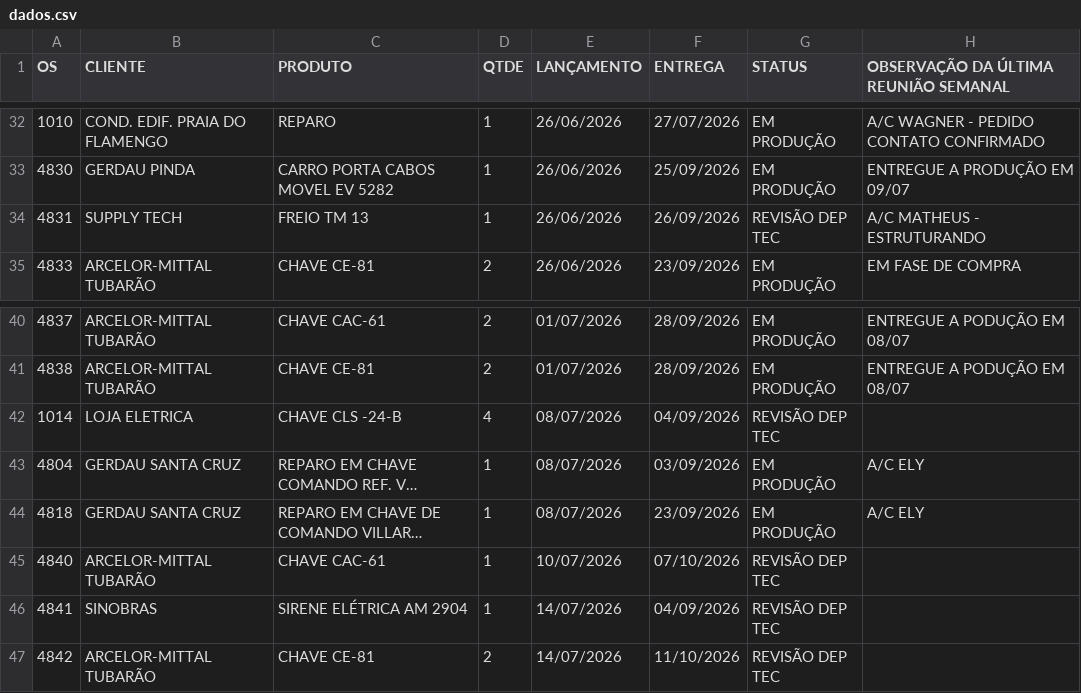
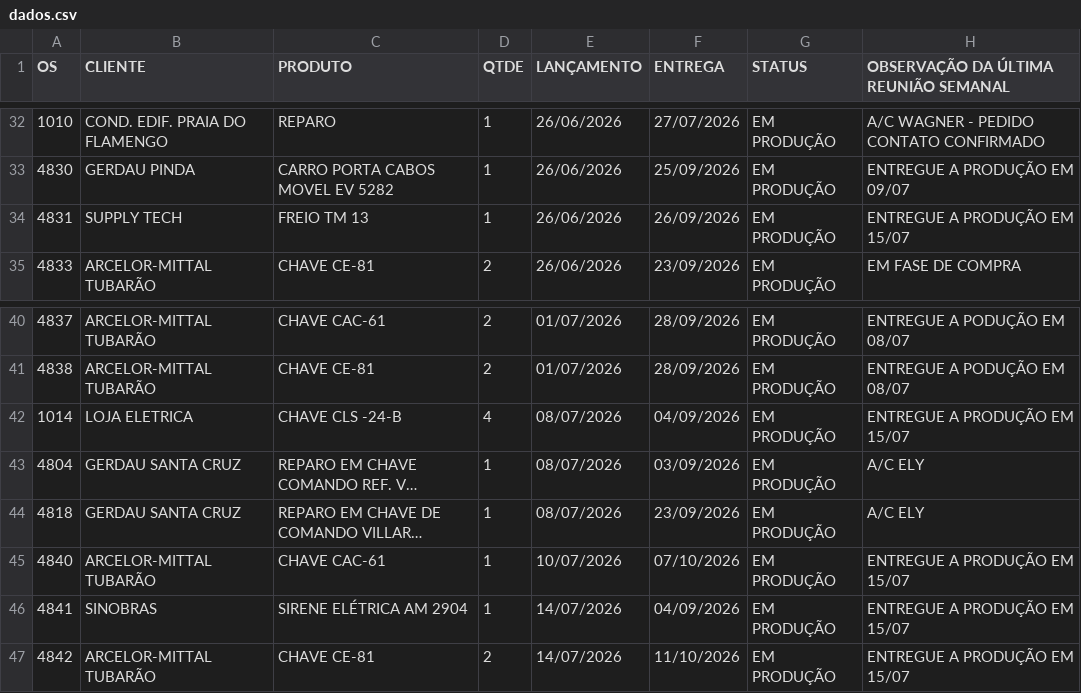
Before and after one commit to MatheusFuccio/controle-producao-v3, a CSV file: dados.csv, drawn as a sheet; only a part is shown, gaps mark what is left out; long unchanged cells end in …; the diff names each change by its address in the sheet, - before the commit and + after, or states it on an @@ line.

Commit message:
Add files via upload

```diff
--- a/dados.csv
+++ b/dados.csv
-G34 (STATUS): REVISÃO DEP TEC
+G34 (STATUS): EM PRODUÇÃO
-H34: A/C MATHEUS - ESTRUTURANDO
+H34: ENTREGUE A PRODUÇÃO EM 15/07
-G42 (STATUS): REVISÃO DEP TEC
+G42 (STATUS): EM PRODUÇÃO
-H42: (empty)
+H42: ENTREGUE A PRODUÇÃO EM 15/07
-G45:G47 (STATUS): REVISÃO DEP TEC
+G45:G47 (STATUS): EM PRODUÇÃO
-H45:H47: (empty)
+H45:H47: ENTREGUE A PRODUÇÃO EM 15/07
```
